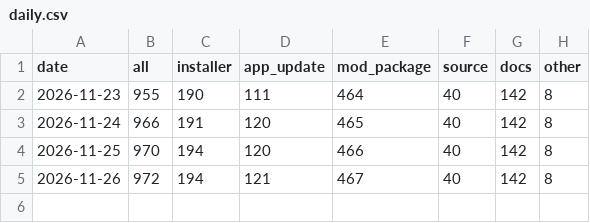
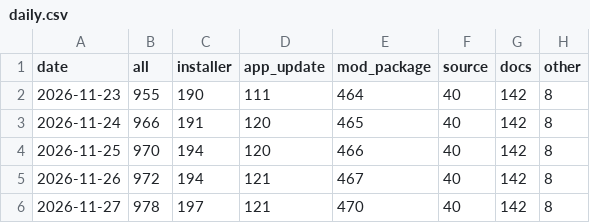
Before and after one commit to ChronoHaxx/wuwa-vr, a CSV file: downloads/daily.csv, drawn as a sheet.

```diff
--- a/downloads/daily.csv
+++ b/downloads/daily.csv
@@ -5 +5,2 @@ date,all,installer,app_update,mod_package,source,docs,other
 2026-11-26,972,194,121,467,40,142,8
+2026-11-27,978,197,121,470,40,142,8
```
Also changed, not shown: downloads/assets.csv, 1 other file.
